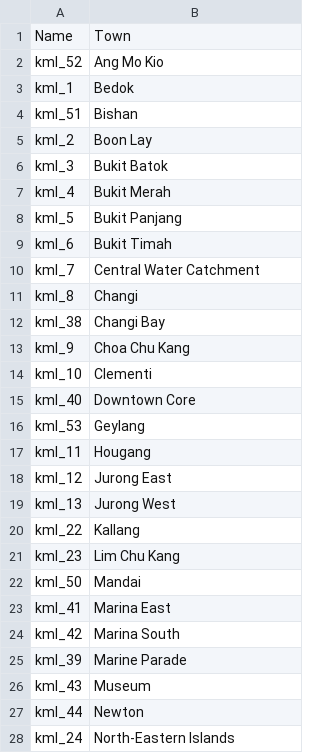
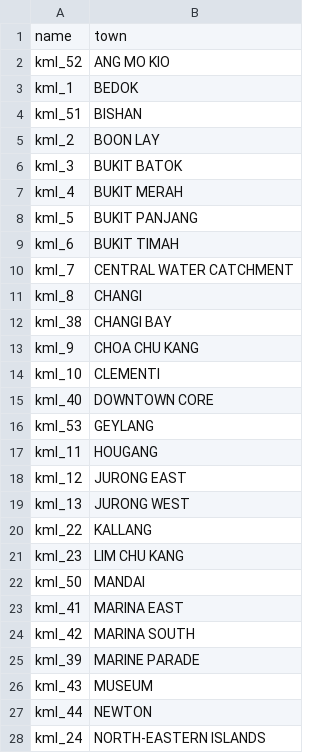
Before and after one commit to RaphaelO-SG/Applied-Data-Science-Capstone, a CSV file: The Battle of Neighborhoods/singapore-2019-planning-area.csv, drawn as a sheet; only a part is shown; the diff covers the shown part only.

Commit message:
Add files via upload

```diff
--- a/The Battle of Neighborhoods/singapore-2019-planning-area.csv
+++ b/The Battle of Neighborhoods/singapore-2019-planning-area.csv
@@ -1,28 +1,28 @@
-Name,Town
-kml_52,Ang Mo Kio
-kml_1,Bedok
-kml_51,Bishan
-kml_2,Boon Lay
-kml_3,Bukit Batok
-kml_4,Bukit Merah
-kml_5,Bukit Panjang
-kml_6,Bukit Timah
-kml_7,Central Water Catchment
-kml_8,Changi
-kml_38,Changi Bay
-kml_9,Choa Chu Kang
-kml_10,Clementi
-kml_40,Downtown Core
-kml_53,Geylang
-kml_11,Hougang
-kml_12,Jurong East
-kml_13,Jurong West
-kml_22,Kallang
-kml_23,Lim Chu Kang
-kml_50,Mandai
-kml_41,Marina East
-kml_42,Marina South
-kml_39,Marine Parade
-kml_43,Museum
-kml_44,Newton
-kml_24,North-Eastern Islands
+name,town
+kml_52,ANG MO KIO
+kml_1,BEDOK
+kml_51,BISHAN
+kml_2,BOON LAY
+kml_3,BUKIT BATOK
+kml_4,BUKIT MERAH
+kml_5,BUKIT PANJANG
+kml_6,BUKIT TIMAH
+kml_7,CENTRAL WATER CATCHMENT
+kml_8,CHANGI
+kml_38,CHANGI BAY
+kml_9,CHOA CHU KANG
+kml_10,CLEMENTI
+kml_40,DOWNTOWN CORE
+kml_53,GEYLANG
+kml_11,HOUGANG
+kml_12,JURONG EAST
+kml_13,JURONG WEST
+kml_22,KALLANG
+kml_23,LIM CHU KANG
+kml_50,MANDAI
+kml_41,MARINA EAST
+kml_42,MARINA SOUTH
+kml_39,MARINE PARADE
+kml_43,MUSEUM
+kml_44,NEWTON
+kml_24,NORTH-EASTERN ISLANDS
```
Also changed, not shown: 28 edited cells elsewhere in this file.
